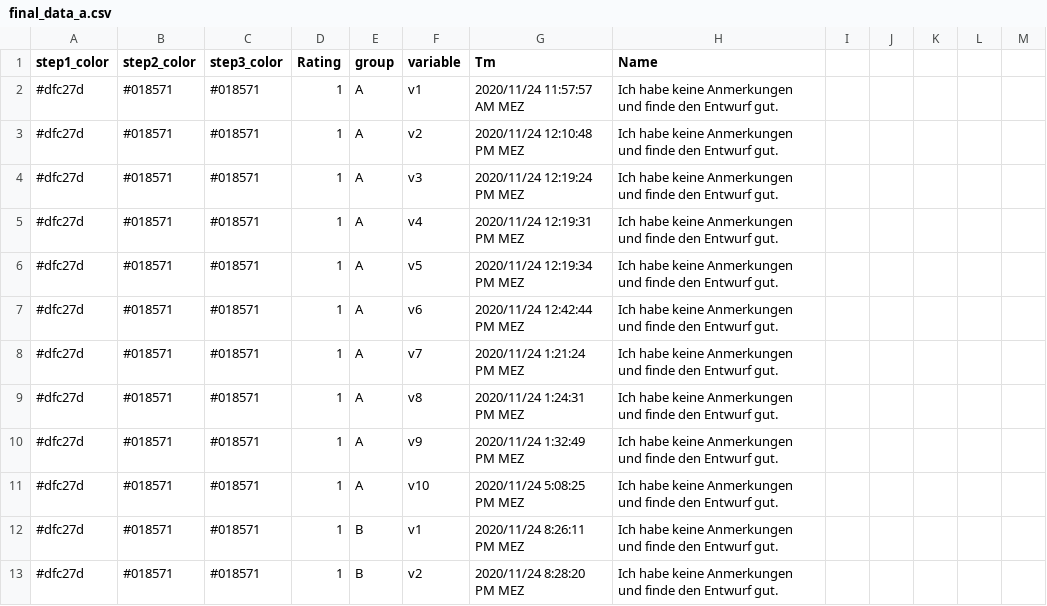
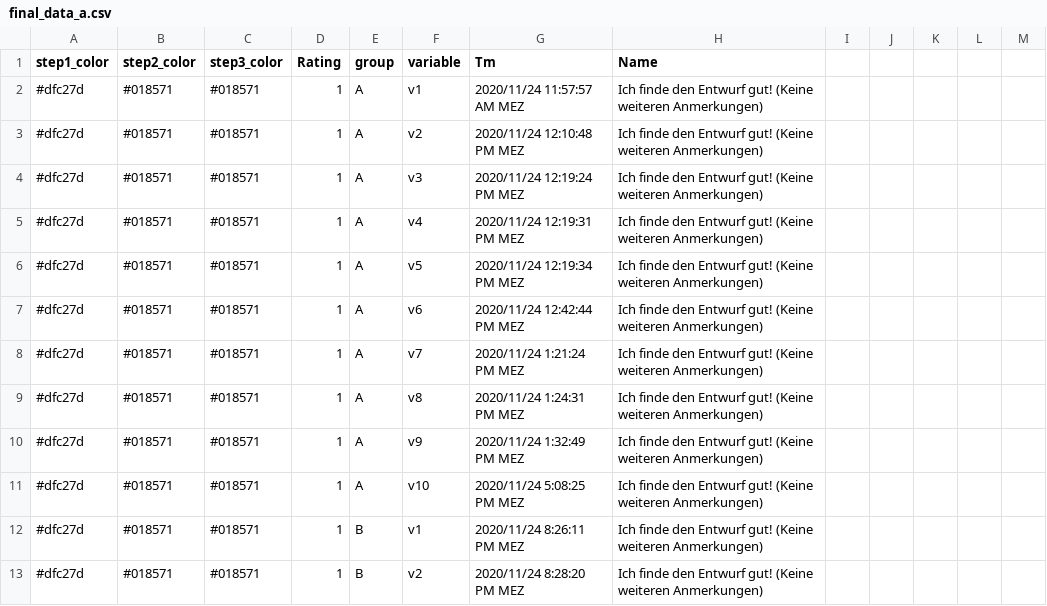
Before and after one commit to Labor-K/Ergebnis-des-Beteiligungsformats, a CSV file: final_data_a.csv, drawn as a sheet; only a part is shown; the diff covers the shown part only.

Commit message:
update data

```diff
--- a/final_data_a.csv
+++ b/final_data_a.csv
@@ -1,13 +1,13 @@
 step1_color,step2_color,step3_color,Rating,group,variable,Tm,Name
-#dfc27d,#018571,#018571,1,A,v1,2020/11/24 11:57:57 AM MEZ,Ich habe keine Anmerkungen und finde den Entwurf gut.
-#dfc27d,#018571,#018571,1,A,v2,2020/11/24 12:10:48 PM MEZ,Ich habe keine Anmerkungen und finde den Entwurf gut.
-#dfc27d,#018571,#018571,1,A,v3,2020/11/24 12:19:24 PM MEZ,Ich habe keine Anmerkungen und finde den Entwurf gut.
-#dfc27d,#018571,#018571,1,A,v4,2020/11/24 12:19:31 PM MEZ,Ich habe keine Anmerkungen und finde den Entwurf gut.
-#dfc27d,#018571,#018571,1,A,v5,2020/11/24 12:19:34 PM MEZ,Ich habe keine Anmerkungen und finde den Entwurf gut.
-#dfc27d,#018571,#018571,1,A,v6,2020/11/24 12:42:44 PM MEZ,Ich habe keine Anmerkungen und finde den Entwurf gut.
-#dfc27d,#018571,#018571,1,A,v7,2020/11/24 1:21:24 PM MEZ,Ich habe keine Anmerkungen und finde den Entwurf gut.
-#dfc27d,#018571,#018571,1,A,v8,2020/11/24 1:24:31 PM MEZ,Ich habe keine Anmerkungen und finde den Entwurf gut.
-#dfc27d,#018571,#018571,1,A,v9,2020/11/24 1:32:49 PM MEZ,Ich habe keine Anmerkungen und finde den Entwurf gut.
-#dfc27d,#018571,#018571,1,A,v10,2020/11/24 5:08:25 PM MEZ,Ich habe keine Anmerkungen und finde den Entwurf gut.
-#dfc27d,#018571,#018571,1,B,v1,2020/11/24 8:26:11 PM MEZ,Ich habe keine Anmerkungen und finde den Entwurf gut.
-#dfc27d,#018571,#018571,1,B,v2,2020/11/24 8:28:20 PM MEZ,Ich habe keine Anmerkungen und finde den Entwurf gut.
+#dfc27d,#018571,#018571,1,A,v1,2020/11/24 11:57:57 AM MEZ, Ich finde den Entwurf gut! (Keine weiteren Anmerkungen)
+#dfc27d,#018571,#018571,1,A,v2,2020/11/24 12:10:48 PM MEZ, Ich finde den Entwurf gut! (Keine weiteren Anmerkungen)
+#dfc27d,#018571,#018571,1,A,v3,2020/11/24 12:19:24 PM MEZ, Ich finde den Entwurf gut! (Keine weiteren Anmerkungen)
+#dfc27d,#018571,#018571,1,A,v4,2020/11/24 12:19:31 PM MEZ, Ich finde den Entwurf gut! (Keine weiteren Anmerkungen)
+#dfc27d,#018571,#018571,1,A,v5,2020/11/24 12:19:34 PM MEZ, Ich finde den Entwurf gut! (Keine weiteren Anmerkungen)
+#dfc27d,#018571,#018571,1,A,v6,2020/11/24 12:42:44 PM MEZ, Ich finde den Entwurf gut! (Keine weiteren Anmerkungen)
+#dfc27d,#018571,#018571,1,A,v7,2020/11/24 1:21:24 PM MEZ, Ich finde den Entwurf gut! (Keine weiteren Anmerkungen)
+#dfc27d,#018571,#018571,1,A,v8,2020/11/24 1:24:31 PM MEZ, Ich finde den Entwurf gut! (Keine weiteren Anmerkungen)
+#dfc27d,#018571,#018571,1,A,v9,2020/11/24 1:32:49 PM MEZ, Ich finde den Entwurf gut! (Keine weiteren Anmerkungen)
+#dfc27d,#018571,#018571,1,A,v10,2020/11/24 5:08:25 PM MEZ, Ich finde den Entwurf gut! (Keine weiteren Anmerkungen)
+#dfc27d,#018571,#018571,1,B,v1,2020/11/24 8:26:11 PM MEZ, Ich finde den Entwurf gut! (Keine weiteren Anmerkungen)
+#dfc27d,#018571,#018571,1,B,v2,2020/11/24 8:28:20 PM MEZ, Ich finde den Entwurf gut! (Keine weiteren Anmerkungen)
```
Also changed, not shown: 10 edited cells elsewhere in this file.
